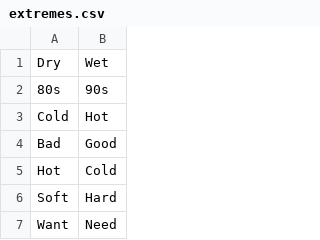
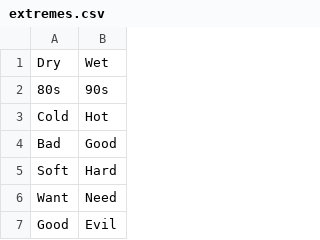
Before and after one commit to gregorybchris/wavelength, a CSV file: extremes.csv, drawn as a sheet; only a part is shown; the shorter side is filled out with more unchanged rows.

Commit message:
Deduplicate hot and cold

```diff
--- a/extremes.csv
+++ b/extremes.csv
@@ -4,3 +4,2 @@ Cold,Hot
 Bad,Good
-Hot,Cold
 Soft,Hard
```
Also changed, not shown: 1 other file.
